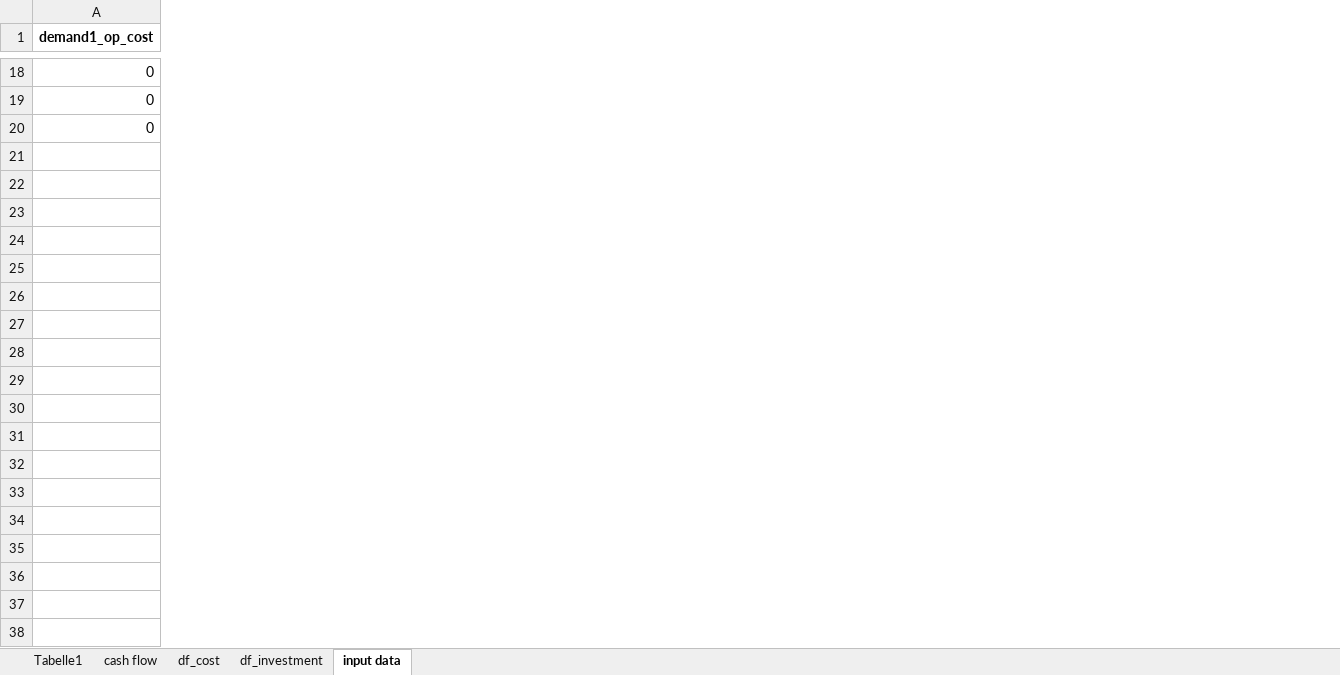
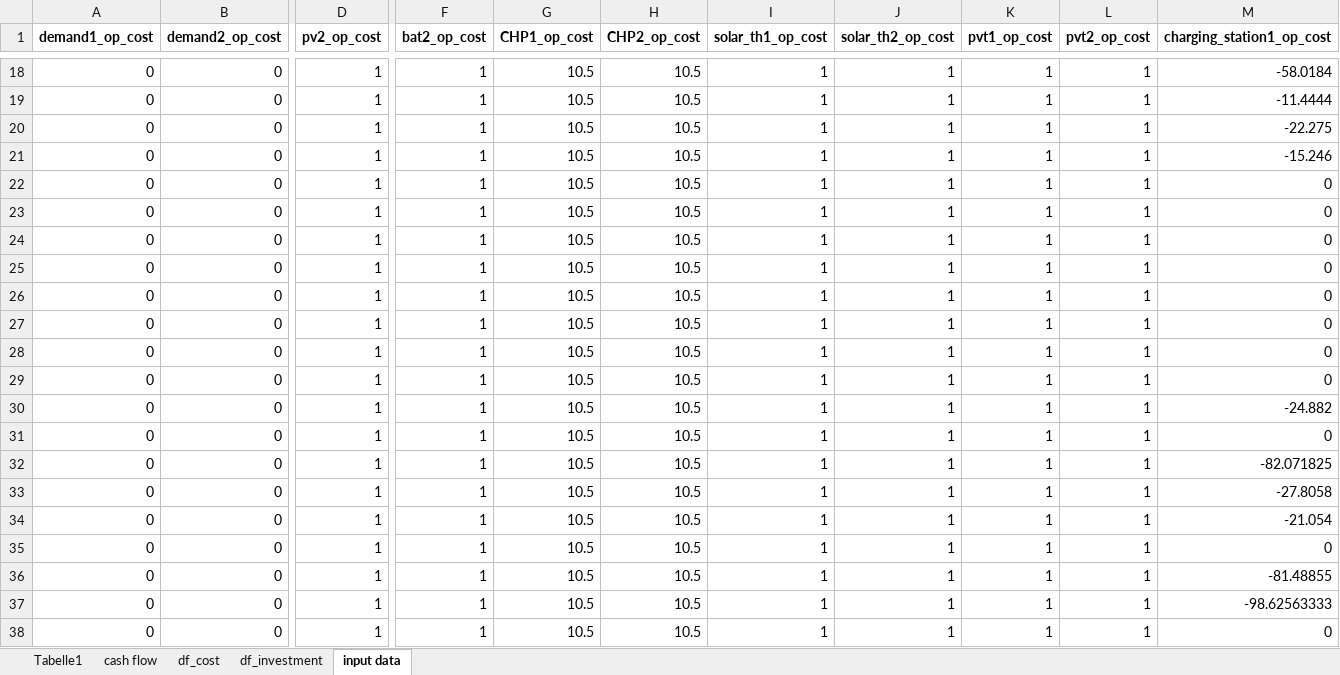
Before and after one commit to christianLeomil/masterthesis, an Excel workbook: output/df_financial_data.xlsx, sheet input data, drawn as a sheet; only a part is shown, gaps mark what is left out; values as stored, in another font and other column widths than the file's, no borders; rows hold the shown columns only; the diff covers the shown part only; the diff names each change by its address in the sheet, - before the commit and + after, or states it on an @@ line.

```diff
--- a/output/df_financial_data.xlsx (sheet input data)
+++ b/output/df_financial_data.xlsx (sheet input data)
+column B (demand2_op_cost), rows 18-20: all 0
+column D (pv2_op_cost), rows 18-20: all 1
+column F (bat2_op_cost), rows 18-20: all 1
+column G (CHP1_op_cost), rows 18-20: all 10.5
+column H (CHP2_op_cost), rows 18-20: all 10.5
+column I (solar_th1_op_cost), rows 18-20: all 1
+column J (solar_th2_op_cost), rows 18-20: all 1
+column K (pvt1_op_cost), rows 18-20: all 1
+column L (pvt2_op_cost), rows 18-20: all 1
+column M (charging_station1_op_cost), rows 18-20: -58.0184 | -11.4444 | -22.275
+row 21: 0 | 0 | 1 | 1 | 10.5 | 10.5 | 1 | 1 | 1 | 1 | -15.246
+row 22: 0 | 0 | 1 | 1 | 10.5 | 10.5 | 1 | 1 | 1 | 1 | 0
+row 23: 0 | 0 | 1 | 1 | 10.5 | 10.5 | 1 | 1 | 1 | 1 | 0
+row 24: 0 | 0 | 1 | 1 | 10.5 | 10.5 | 1 | 1 | 1 | 1 | 0
+row 25: 0 | 0 | 1 | 1 | 10.5 | 10.5 | 1 | 1 | 1 | 1 | 0
+row 26: 0 | 0 | 1 | 1 | 10.5 | 10.5 | 1 | 1 | 1 | 1 | 0
+row 27: 0 | 0 | 1 | 1 | 10.5 | 10.5 | 1 | 1 | 1 | 1 | 0
+row 28: 0 | 0 | 1 | 1 | 10.5 | 10.5 | 1 | 1 | 1 | 1 | 0
+row 29: 0 | 0 | 1 | 1 | 10.5 | 10.5 | 1 | 1 | 1 | 1 | 0
+row 30: 0 | 0 | 1 | 1 | 10.5 | 10.5 | 1 | 1 | 1 | 1 | -24.882
+row 31: 0 | 0 | 1 | 1 | 10.5 | 10.5 | 1 | 1 | 1 | 1 | 0
+row 32: 0 | 0 | 1 | 1 | 10.5 | 10.5 | 1 | 1 | 1 | 1 | -82.071825
+row 33: 0 | 0 | 1 | 1 | 10.5 | 10.5 | 1 | 1 | 1 | 1 | -27.8058
+row 34: 0 | 0 | 1 | 1 | 10.5 | 10.5 | 1 | 1 | 1 | 1 | -21.054
+row 35: 0 | 0 | 1 | 1 | 10.5 | 10.5 | 1 | 1 | 1 | 1 | 0
+row 36: 0 | 0 | 1 | 1 | 10.5 | 10.5 | 1 | 1 | 1 | 1 | -81.48855
+row 37: 0 | 0 | 1 | 1 | 10.5 | 10.5 | 1 | 1 | 1 | 1 | -98.62563333
+row 38: 0 | 0 | 1 | 1 | 10.5 | 10.5 | 1 | 1 | 1 | 1 | 0
```
Also changed, not shown: 12 added rows and 17 added columns elsewhere in this sheet, sheet df_investment, sheet df_cost, sheet cash flow, output/df_final.xlsx, output/df_schedule_charging_station1.xlsx, 10 other files.
